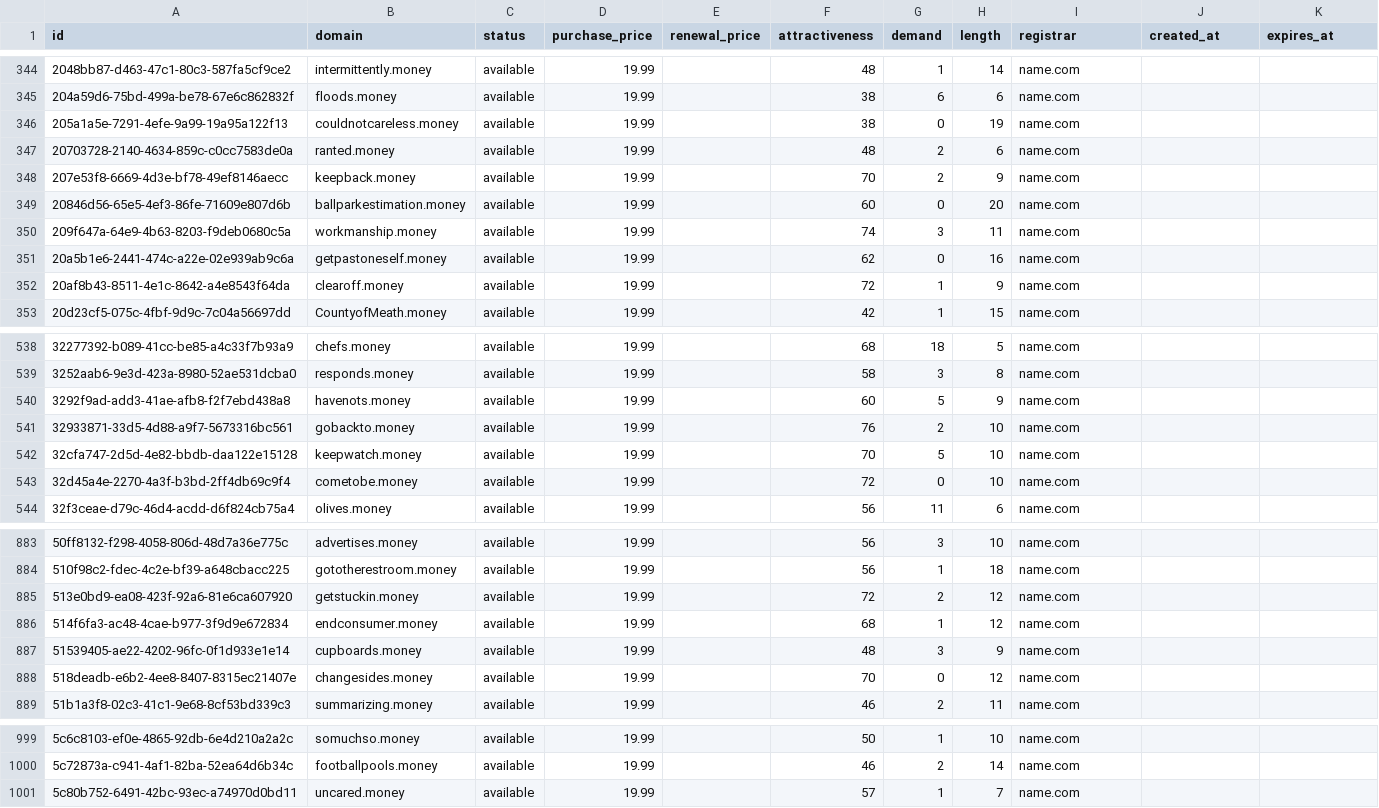
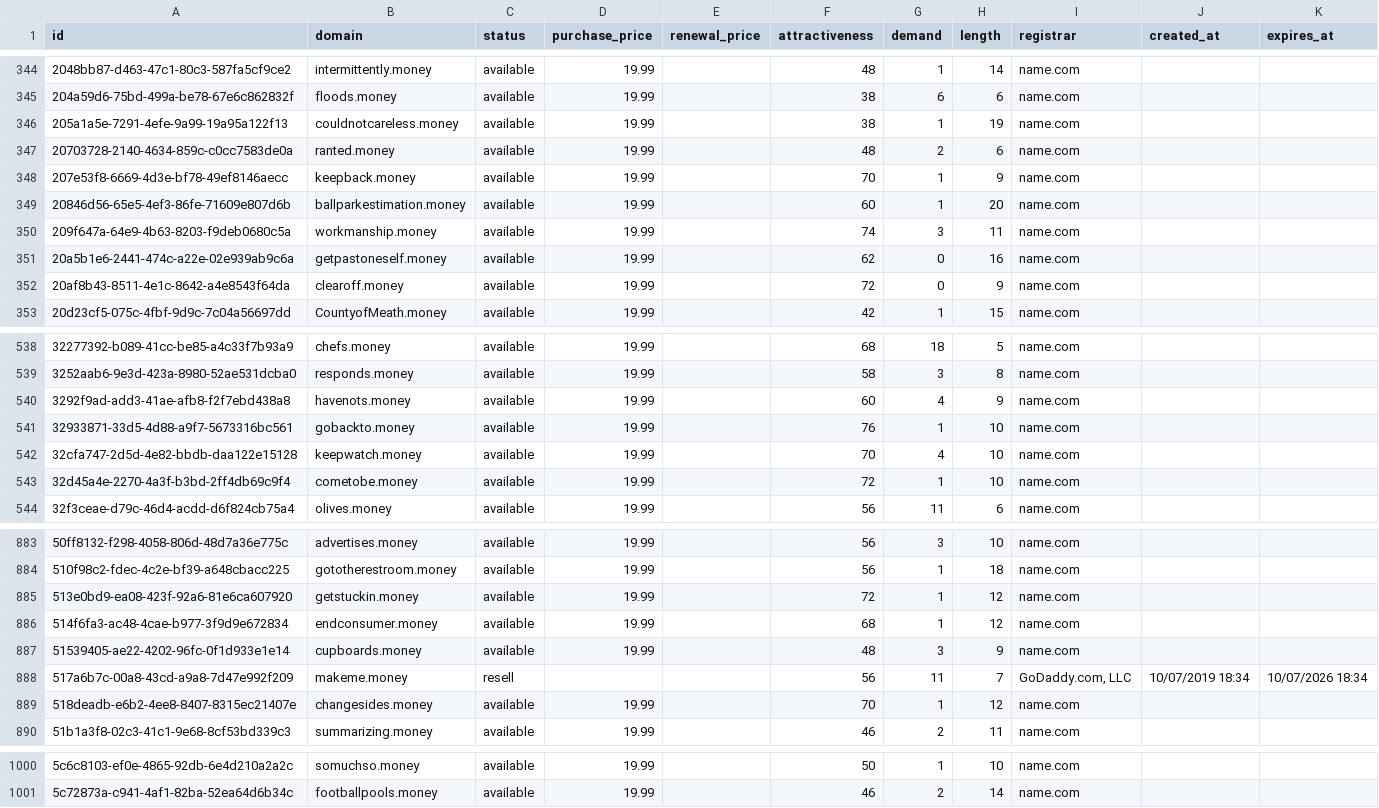
Before and after one commit to UniqueDomains/money-oneword-domains, a CSV file: money.csv, drawn as a sheet; only a part is shown, gaps mark what is left out; the diff covers the shown part only.

Commit message:
Domains update

```diff
--- a/money.csv
+++ b/money.csv
@@ -345,9 +345,9 @@ id,domain,status,purchase_price,renewal_price,attractiveness,demand,length,regis
 204a59d6-75bd-499a-be78-67e6c862832f,floods.money,available,19.99,,38,6,6,name.com,,
-205a1a5e-7291-4efe-9a99-19a95a122f13,couldnotcareless.money,available,19.99,,38,0,19,name.com,,
+205a1a5e-7291-4efe-9a99-19a95a122f13,couldnotcareless.money,available,19.99,,38,1,19,name.com,,
 20703728-2140-4634-859c-c0cc7583de0a,ranted.money,available,19.99,,48,2,6,name.com,,
-207e53f8-6669-4d3e-bf78-49ef8146aecc,keepback.money,available,19.99,,70,2,9,name.com,,
-20846d56-65e5-4ef3-86fe-71609e807d6b,ballparkestimation.money,available,19.99,,60,0,20,name.com,,
+207e53f8-6669-4d3e-bf78-49ef8146aecc,keepback.money,available,19.99,,70,1,9,name.com,,
+20846d56-65e5-4ef3-86fe-71609e807d6b,ballparkestimation.money,available,19.99,,60,1,20,name.com,,
 209f647a-64e9-4b63-8203-f9deb0680c5a,workmanship.money,available,19.99,,74,3,11,name.com,,
 20a5b1e6-2441-474c-a22e-02e939ab9c6a,getpastoneself.money,available,19.99,,62,0,16,name.com,,
-20af8b43-8511-4e1c-8642-a4e8543f64da,clearoff.money,available,19.99,,72,1,9,name.com,,
+20af8b43-8511-4e1c-8642-a4e8543f64da,clearoff.money,available,19.99,,72,0,9,name.com,,
 20d23cf5-075c-4fbf-9d9c-7c04a56697dd,CountyofMeath.money,available,19.99,,42,1,15,name.com,,
@@ -539,6 +539,6 @@ id,domain,status,purchase_price,renewal_price,attractiveness,demand,length,regis
 3252aab6-9e3d-423a-8980-52ae531dcba0,responds.money,available,19.99,,58,3,8,name.com,,
-3292f9ad-add3-41ae-afb8-f2f7ebd438a8,havenots.money,available,19.99,,60,5,9,name.com,,
-32933871-33d5-4d88-a9f7-5673316bc561,gobackto.money,available,19.99,,76,2,10,name.com,,
-32cfa747-2d5d-4e82-bbdb-daa122e15128,keepwatch.money,available,19.99,,70,5,10,name.com,,
-32d45a4e-2270-4a3f-b3bd-2ff4db69c9f4,cometobe.money,available,19.99,,72,0,10,name.com,,
+3292f9ad-add3-41ae-afb8-f2f7ebd438a8,havenots.money,available,19.99,,60,4,9,name.com,,
+32933871-33d5-4d88-a9f7-5673316bc561,gobackto.money,available,19.99,,76,1,10,name.com,,
+32cfa747-2d5d-4e82-bbdb-daa122e15128,keepwatch.money,available,19.99,,70,4,10,name.com,,
+32d45a4e-2270-4a3f-b3bd-2ff4db69c9f4,cometobe.money,available,19.99,,72,1,10,name.com,,
 32f3ceae-d79c-46d4-acdd-d6f824cb75a4,olives.money,available,19.99,,56,11,6,name.com,,
@@ -884,6 +884,7 @@ id,domain,status,purchase_price,renewal_price,attractiveness,demand,length,regis
 510f98c2-fdec-4c2e-bf39-a648cbacc225,gototherestroom.money,available,19.99,,56,1,18,name.com,,
-513e0bd9-ea08-423f-92a6-81e6ca607920,getstuckin.money,available,19.99,,72,2,12,name.com,,
+513e0bd9-ea08-423f-92a6-81e6ca607920,getstuckin.money,available,19.99,,72,1,12,name.com,,
 514f6fa3-ac48-4cae-b977-3f9d9e672834,endconsumer.money,available,19.99,,68,1,12,name.com,,
 51539405-ae22-4202-96fc-0f1d933e1e14,cupboards.money,available,19.99,,48,3,9,name.com,,
-518deadb-e6b2-4ee8-8407-8315ec21407e,changesides.money,available,19.99,,70,0,12,name.com,,
+517a6b7c-00a8-43cd-a9a8-7d47e992f209,makeme.money,resell,,,56,11,7,"GoDaddy.com, LLC",10/07/2019 18:34,10/07/2026 18:34
+518deadb-e6b2-4ee8-8407-8315ec21407e,changesides.money,available,19.99,,70,1,12,name.com,,
 51b1a3f8-02c3-41c1-9e68-8cf53bd339c3,summarizing.money,available,19.99,,46,2,11,name.com,,
@@ -1000,2 +1001 @@ id,domain,status,purchase_price,renewal_price,attractiveness,demand,length,regis
 5c72873a-c941-4af1-82ba-52ea64d6b34c,footballpools.money,available,19.99,,46,2,14,name.com,,
-5c80b752-6491-42bc-93ec-a74970d0bd11,uncared.money,available,19.99,,57,1,7,name.com,,
```
Also changed, not shown: 57 edited cells elsewhere in this file, 4 other files.
